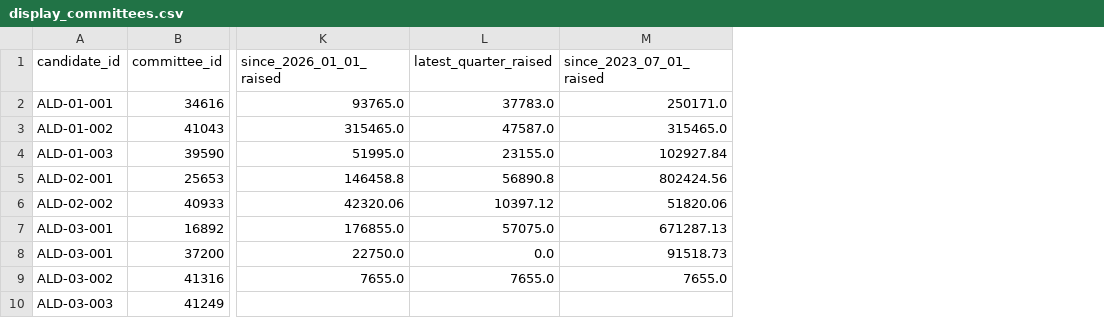
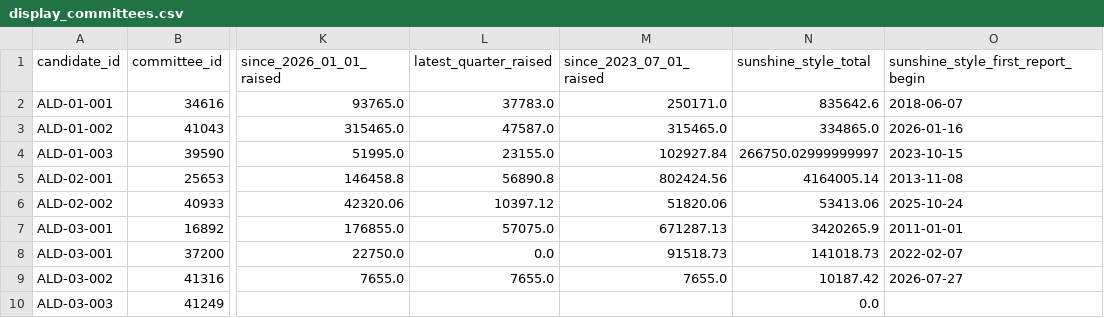
Before and after one commit to lukeleisman/election_candidate_info, a CSV file: data/tables/display_committees.csv, drawn as a sheet; only a part is shown, gaps mark what is left out; the diff names each change by its address in the sheet, - before the commit and + after, or states it on an @@ line.

Commit message:
Dashboard: source links, visible candidate IDs, Sunshine-style total
- Committee table and candidate rows link each committee to its ISBE and
  Illinois Sunshine pages (COMMITTEE_SOURCE_LINKS); new Sources section.
- Candidate ID shown under each name for the corrections form (SHOW_CANDIDATE_ID).
- sunshine_style_total per committee: matches Sunshine's race-page "Funds Raised"
  for committees started 2025-26; older committees shown as not comparable
  (OPEN QUESTION in build_finance_tables.py). Existing columns unchanged.

```diff
--- a/data/tables/display_committees.csv
+++ b/data/tables/display_committees.csv
+column N (sunshine_style_total), rows 2-10: 835642.6 | 334865.0 | 266750.02999999997 | 4164005.14 | 53413.06 | 3420265.9 | 141018.73 | 10187.42 | 0.0
+column O, rows 1-9: sunshine_style_first_report_begin | 2018-06-07 | 2026-01-16 | 2023-10-15 | 2013-11-08 | 2025-10-24 | 2011-01-01 | 2022-02-07 | 2026-07-27
```
Also changed, not shown: data/tables/finance_by_committee.csv, 5 other files.
